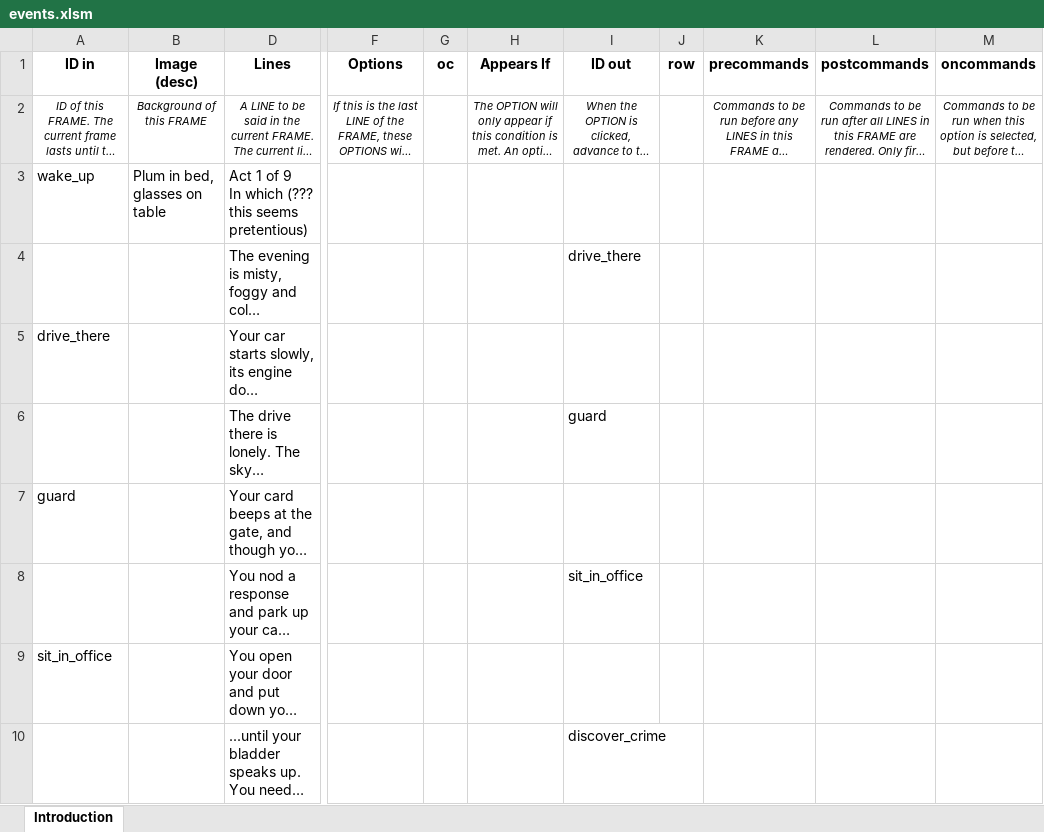
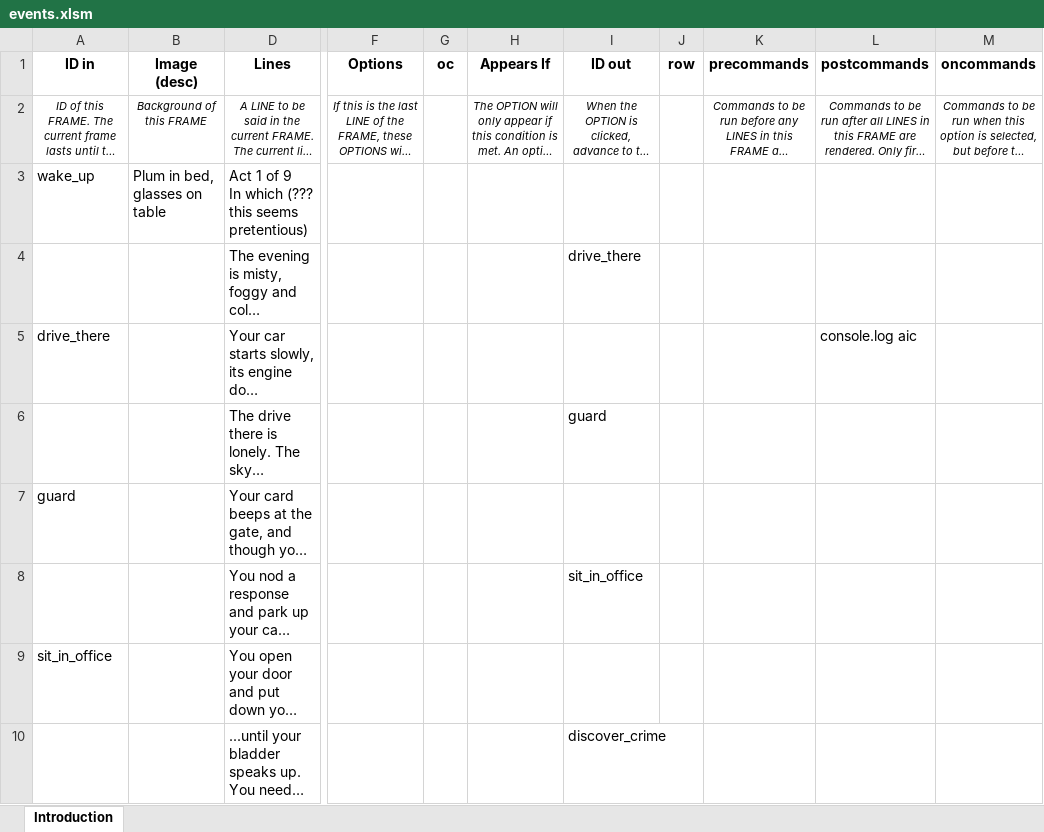
Before and after one commit to croque-scp/cluedo, an Excel workbook: src/events.xlsm, sheet Introduction, drawn as a sheet; only a part is shown, gaps mark what is left out; long unchanged cells end in …; values as stored, in another font and other column widths than the file's, no borders; conditional formats not drawn; the diff names each change by its address in the sheet, - before the commit and + after, or states it on an @@ line.

```diff
--- a/src/events.xlsm (sheet Introduction)
+++ b/src/events.xlsm (sheet Introduction)
-L5 (postcommands): (empty)
+L5 (postcommands): console.log aic
```
Also changed, not shown: 11 other files.
